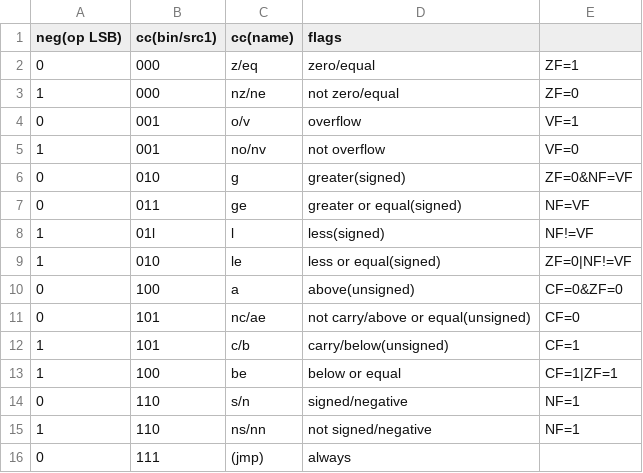
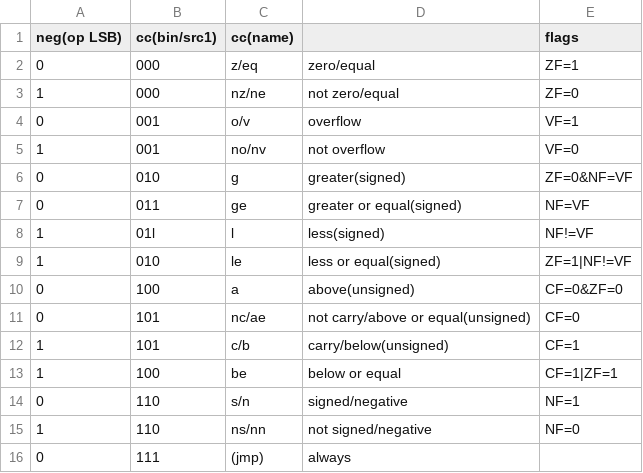
Before and after one commit to Suikaba/SIPS4, a CSV file: condition_code.csv, drawn as a sheet.

Commit message:
add nop on init fix fibbonacci add memtest fix condition_code.csv remove program.hex

```diff
--- a/condition_code.csv
+++ b/condition_code.csv
@@ -1,2 +1,2 @@
-neg(op LSB),cc(bin/src1),cc(name),flags
+neg(op LSB),cc(bin/src1),cc(name),,flags
 0,000,z/eq,zero/equal,ZF=1
@@ -8,3 +8,3 @@ neg(op LSB),cc(bin/src1),cc(name),flags
 1,01l,l,less(signed),NF!=VF
-1,010,le,less or equal(signed),ZF=0|NF!=VF
+1,010,le,less or equal(signed),ZF=1|NF!=VF
 0,100,a,above(unsigned),CF=0&ZF=0
@@ -14,3 +14,3 @@ neg(op LSB),cc(bin/src1),cc(name),flags
 0,110,s/n,signed/negative,NF=1
-1,110,ns/nn,not signed/negative,NF=1
+1,110,ns/nn,not signed/negative,NF=0
 0,111,(jmp),always
```
Also changed, not shown: 8 other files.
